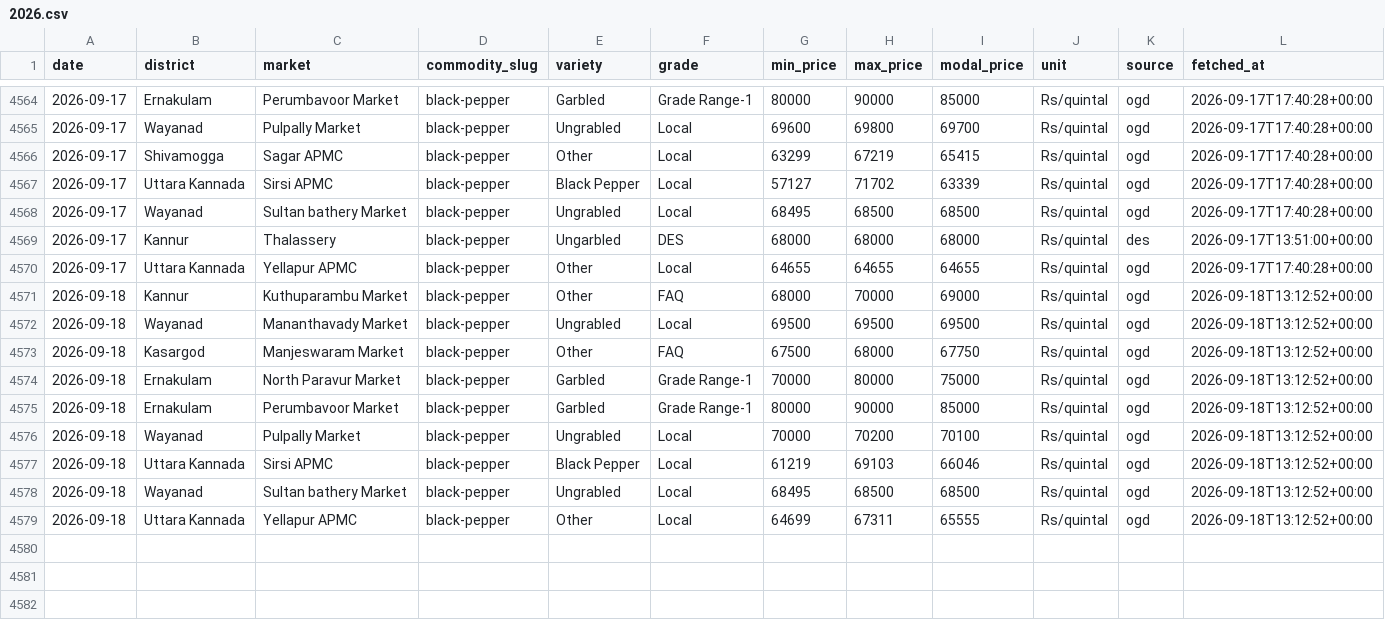
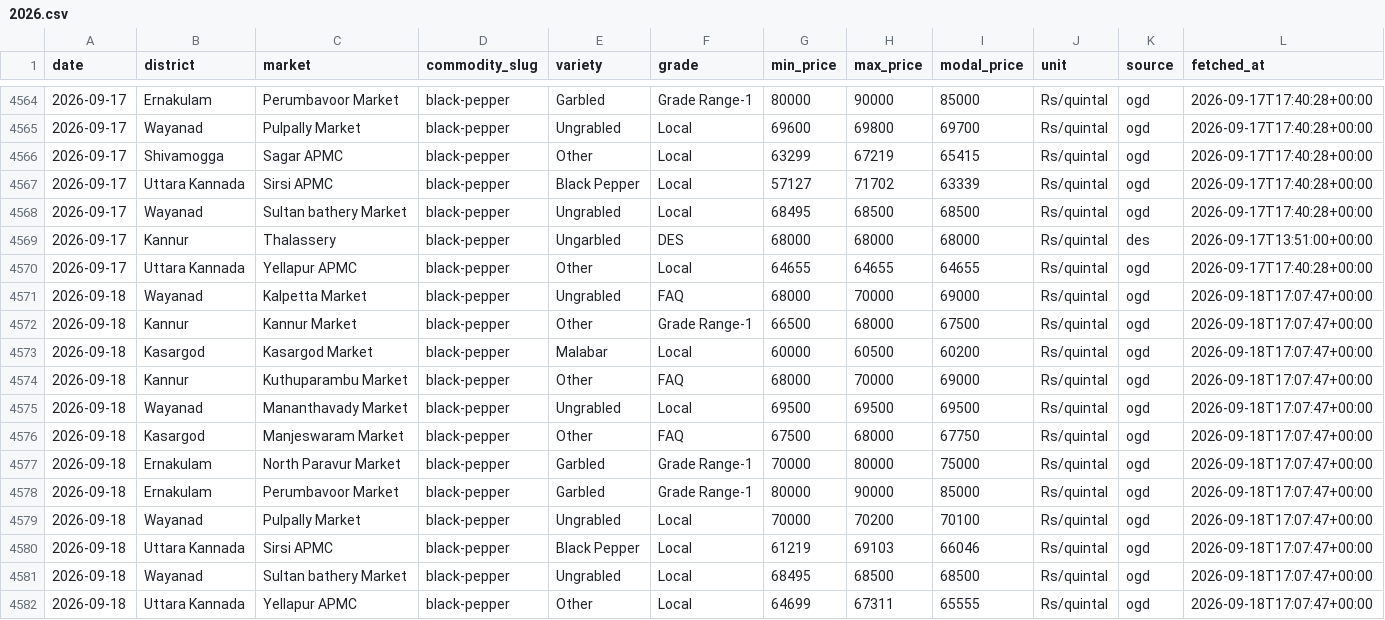
Before and after one commit to achuthpv/malabar-mandi-prices, a CSV file: data/prices/black-pepper/2026.csv, drawn as a sheet; only a part is shown, gaps mark what is left out.

```diff
--- a/data/prices/black-pepper/2026.csv
+++ b/data/prices/black-pepper/2026.csv
@@ -4570,10 +4570,13 @@ date,district,market,commodity_slug,variety,grade,min_price,max_price,modal_pric
 2026-09-17,Uttara Kannada,Yellapur APMC,black-pepper,Other,Local,64655,64655,64655,Rs/quintal,ogd,2026-09-17T17:40:28+00:00
-2026-09-18,Kannur,Kuthuparambu Market,black-pepper,Other,FAQ,68000,70000,69000,Rs/quintal,ogd,2026-09-18T13:12:52+00:00
-2026-09-18,Wayanad,Mananthavady Market,black-pepper,Ungrabled,Local,69500,69500,69500,Rs/quintal,ogd,2026-09-18T13:12:52+00:00
-2026-09-18,Kasargod,Manjeswaram Market,black-pepper,Other,FAQ,67500,68000,67750,Rs/quintal,ogd,2026-09-18T13:12:52+00:00
-2026-09-18,Ernakulam,North Paravur Market,black-pepper,Garbled,Grade Range-1,70000,80000,75000,Rs/quintal,ogd,2026-09-18T13:12:52+00:00
-2026-09-18,Ernakulam,Perumbavoor Market,black-pepper,Garbled,Grade Range-1,80000,90000,85000,Rs/quintal,ogd,2026-09-18T13:12:52+00:00
-2026-09-18,Wayanad,Pulpally Market,black-pepper,Ungrabled,Local,70000,70200,70100,Rs/quintal,ogd,2026-09-18T13:12:52+00:00
-2026-09-18,Uttara Kannada,Sirsi APMC,black-pepper,Black Pepper,Local,61219,69103,66046,Rs/quintal,ogd,2026-09-18T13:12:52+00:00
-2026-09-18,Wayanad,Sultan bathery Market,black-pepper,Ungrabled,Local,68495,68500,68500,Rs/quintal,ogd,2026-09-18T13:12:52+00:00
-2026-09-18,Uttara Kannada,Yellapur APMC,black-pepper,Other,Local,64699,67311,65555,Rs/quintal,ogd,2026-09-18T13:12:52+00:00
+2026-09-18,Wayanad,Kalpetta Market,black-pepper,Ungrabled,FAQ,68000,70000,69000,Rs/quintal,ogd,2026-09-18T17:07:47+00:00
+2026-09-18,Kannur,Kannur Market,black-pepper,Other,Grade Range-1,66500,68000,67500,Rs/quintal,ogd,2026-09-18T17:07:47+00:00
+2026-09-18,Kasargod,Kasargod Market,black-pepper,Malabar,Local,60000,60500,60200,Rs/quintal,ogd,2026-09-18T17:07:47+00:00
+2026-09-18,Kannur,Kuthuparambu Market,black-pepper,Other,FAQ,68000,70000,69000,Rs/quintal,ogd,2026-09-18T17:07:47+00:00
+2026-09-18,Wayanad,Mananthavady Market,black-pepper,Ungrabled,Local,69500,69500,69500,Rs/quintal,ogd,2026-09-18T17:07:47+00:00
+2026-09-18,Kasargod,Manjeswaram Market,black-pepper,Other,FAQ,67500,68000,67750,Rs/quintal,ogd,2026-09-18T17:07:47+00:00
+2026-09-18,Ernakulam,North Paravur Market,black-pepper,Garbled,Grade Range-1,70000,80000,75000,Rs/quintal,ogd,2026-09-18T17:07:47+00:00
+2026-09-18,Ernakulam,Perumbavoor Market,black-pepper,Garbled,Grade Range-1,80000,90000,85000,Rs/quintal,ogd,2026-09-18T17:07:47+00:00
+2026-09-18,Wayanad,Pulpally Market,black-pepper,Ungrabled,Local,70000,70200,70100,Rs/quintal,ogd,2026-09-18T17:07:47+00:00
+2026-09-18,Uttara Kannada,Sirsi APMC,black-pepper,Black Pepper,Local,61219,69103,66046,Rs/quintal,ogd,2026-09-18T17:07:47+00:00
+2026-09-18,Wayanad,Sultan bathery Market,black-pepper,Ungrabled,Local,68495,68500,68500,Rs/quintal,ogd,2026-09-18T17:07:47+00:00
+2026-09-18,Uttara Kannada,Yellapur APMC,black-pepper,Other,Local,64699,67311,65555,Rs/quintal,ogd,2026-09-18T17:07:47+00:00
```
Also changed, not shown: data/news/arecanut.csv, data/news/black-pepper.csv, 5 other files.
